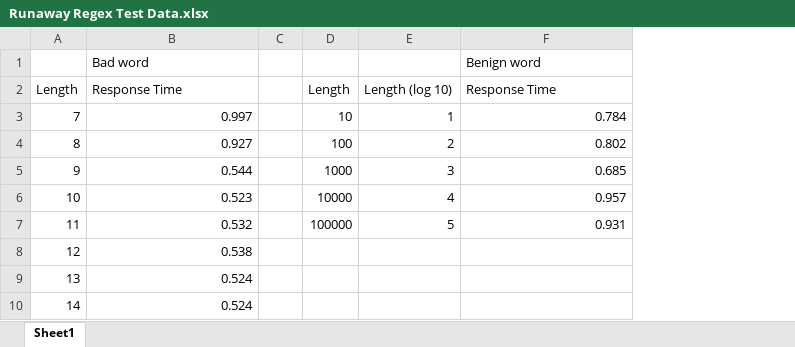
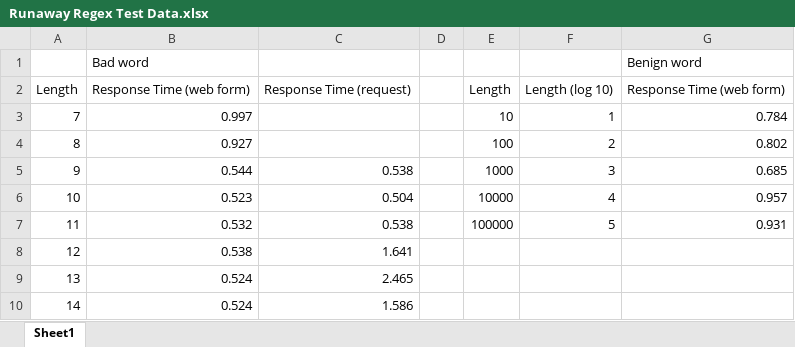
Before and after one commit to SemharTesfa/CS-166-Project-Team-3, an Excel workbook: redos/Runaway Regex Test Data.xlsx, sheet Sheet1, drawn as a sheet; only a part is shown; values as stored, in another font and other column widths than the file's, no borders; charts and pictures not drawn; addresses are those after the commit; the diff names each change by its address in the sheet, - before the commit and + after, or states it on an @@ line.

Commit message:
request testing data

```diff
--- a/redos/Runaway Regex Test Data.xlsx (sheet Sheet1)
+++ b/redos/Runaway Regex Test Data.xlsx (sheet Sheet1)
+column C, rows 2-10: Response Time (request) |  |  | 0.538 | 0.504 | 0.538 | 1.641 | 2.465 | 1.586
-B2 (Bad word): Response Time
+B2 (Bad word): Response Time (web form)
-G2 (Benign word): Response Time
+G2 (Benign word): Response Time (web form)
```
Also changed, not shown: charts or pictures, 1 other file.
